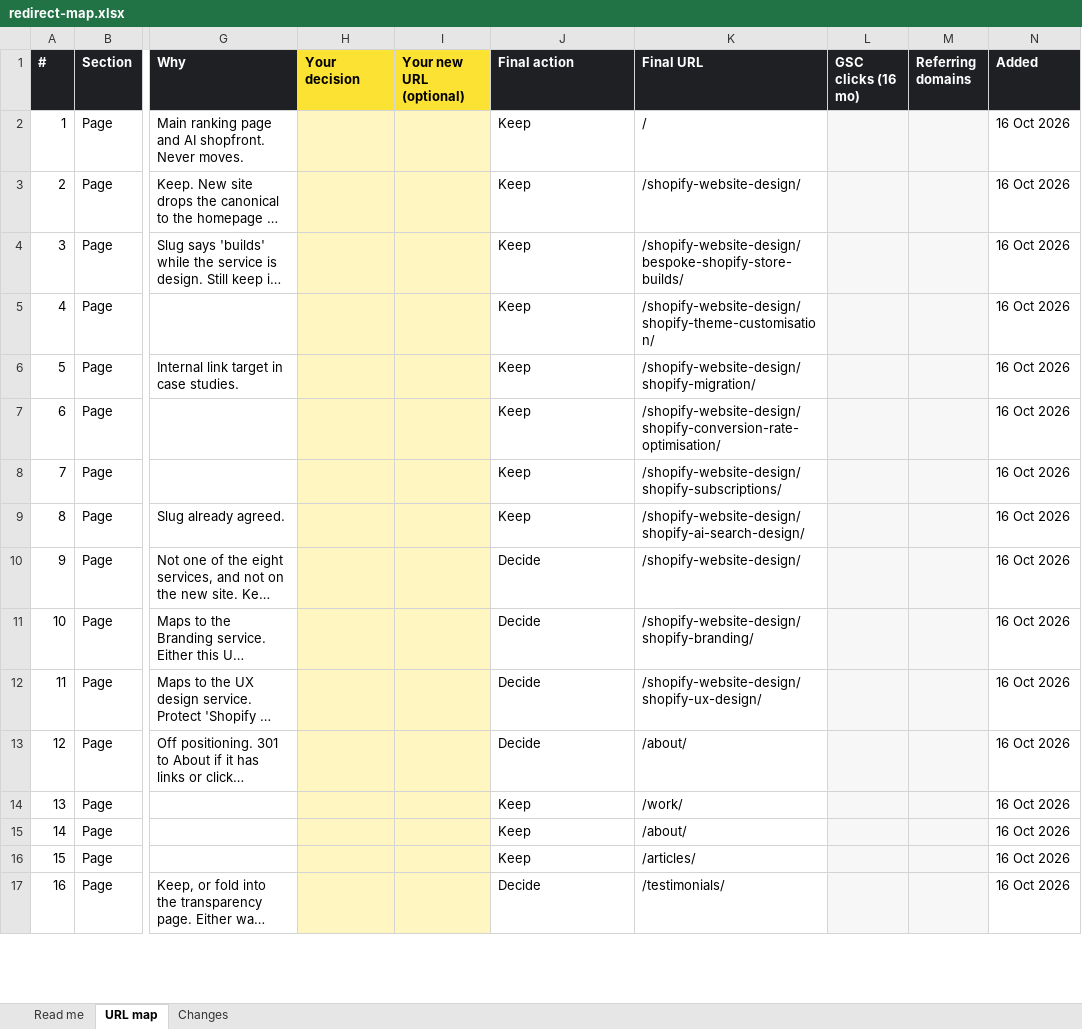
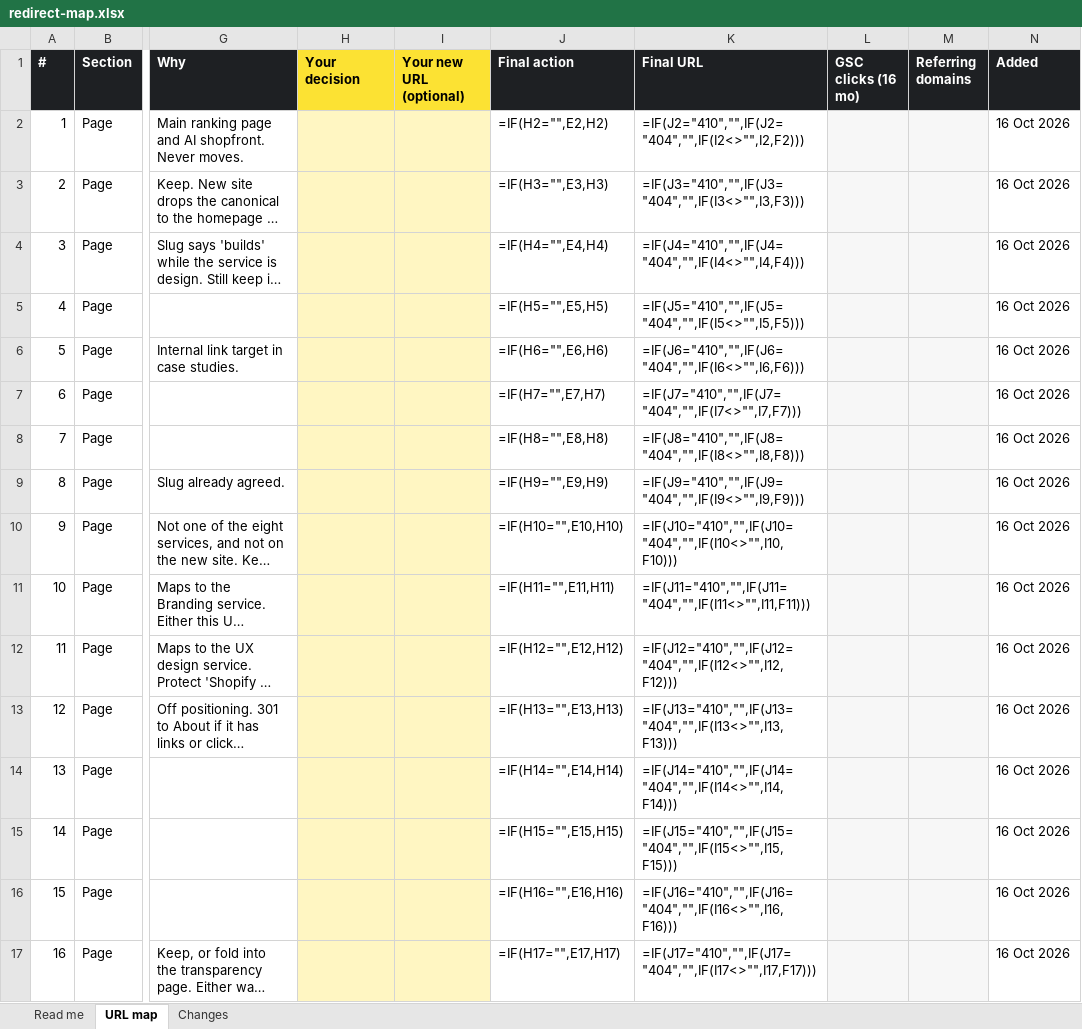
Before and after one commit to anthonyisfreelance/anthony-is-freelance, an Excel workbook: migration/redirect-map.xlsx, sheet URL map, drawn as a sheet; only a part is shown, gaps mark what is left out; long unchanged cells end in …; values as stored, in another font and other column widths than the file's, no borders; formulas without a stored value are shown as written; charts and pictures and conditional formats not drawn; the diff covers the shown part only; the diff names each change by its address in the sheet, - before the commit and + after, or states it on an @@ line.

```diff
--- a/migration/redirect-map.xlsx (sheet URL map)
+++ b/migration/redirect-map.xlsx (sheet URL map)
-J2 (Final action): Keep
+J2 (Final action): =IF(H2="",E2,H2)
-K2 (Final URL): /
+K2 (Final URL): =IF(J2="410","",IF(J2="404","",IF(I2<>"",I2,F2)))
-J3 (Final action): Keep
+J3 (Final action): =IF(H3="",E3,H3)
-K3 (Final URL): /shopify-website-design/
+K3 (Final URL): =IF(J3="410","",IF(J3="404","",IF(I3<>"",I3,F3)))
-J4 (Final action): Keep
+J4 (Final action): =IF(H4="",E4,H4)
-K4 (Final URL): /shopify-website-design/bespoke-shopify-store-builds/
+K4 (Final URL): =IF(J4="410","",IF(J4="404","",IF(I4<>"",I4,F4)))
-J5 (Final action): Keep
+J5 (Final action): =IF(H5="",E5,H5)
-K5 (Final URL): /shopify-website-design/shopify-theme-customisation/
+K5 (Final URL): =IF(J5="410","",IF(J5="404","",IF(I5<>"",I5,F5)))
-J6 (Final action): Keep
+J6 (Final action): =IF(H6="",E6,H6)
-K6 (Final URL): /shopify-website-design/shopify-migration/
+K6 (Final URL): =IF(J6="410","",IF(J6="404","",IF(I6<>"",I6,F6)))
-J7 (Final action): Keep
+J7 (Final action): =IF(H7="",E7,H7)
-K7 (Final URL): /shopify-website-design/shopify-conversion-rate-optimisation/
+K7 (Final URL): =IF(J7="410","",IF(J7="404","",IF(I7<>"",I7,F7)))
-J8 (Final action): Keep
+J8 (Final action): =IF(H8="",E8,H8)
-K8 (Final URL): /shopify-website-design/shopify-subscriptions/
+K8 (Final URL): =IF(J8="410","",IF(J8="404","",IF(I8<>"",I8,F8)))
-J9 (Final action): Keep
+J9 (Final action): =IF(H9="",E9,H9)
-K9 (Final URL): /shopify-website-design/shopify-ai-search-design/
+K9 (Final URL): =IF(J9="410","",IF(J9="404","",IF(I9<>"",I9,F9)))
-J10 (Final action): Decide
+J10 (Final action): =IF(H10="",E10,H10)
-K10 (Final URL): /shopify-website-design/
+K10 (Final URL): =IF(J10="410","",IF(J10="404","",IF(I10<>"",I10,F10)))
-J11 (Final action): Decide
+J11 (Final action): =IF(H11="",E11,H11)
-K11 (Final URL): /shopify-website-design/shopify-branding/
+K11 (Final URL): =IF(J11="410","",IF(J11="404","",IF(I11<>"",I11,F11)))
-J12 (Final action): Decide
+J12 (Final action): =IF(H12="",E12,H12)
-K12 (Final URL): /shopify-website-design/shopify-ux-design/
+K12 (Final URL): =IF(J12="410","",IF(J12="404","",IF(I12<>"",I12,F12)))
-J13 (Final action): Decide
+J13 (Final action): =IF(H13="",E13,H13)
-K13 (Final URL): /about/
+K13 (Final URL): =IF(J13="410","",IF(J13="404","",IF(I13<>"",I13,F13)))
-J14 (Final action): Keep
+J14 (Final action): =IF(H14="",E14,H14)
-K14 (Final URL): /work/
+K14 (Final URL): =IF(J14="410","",IF(J14="404","",IF(I14<>"",I14,F14)))
-J15 (Final action): Keep
+J15 (Final action): =IF(H15="",E15,H15)
-K15 (Final URL): /about/
+K15 (Final URL): =IF(J15="410","",IF(J15="404","",IF(I15<>"",I15,F15)))
-J16 (Final action): Keep
+J16 (Final action): =IF(H16="",E16,H16)
-K16 (Final URL): /articles/
+K16 (Final URL): =IF(J16="410","",IF(J16="404","",IF(I16<>"",I16,F16)))
-J17 (Final action): Decide
+J17 (Final action): =IF(H17="",E17,H17)
-K17 (Final URL): /testimonials/
+K17 (Final URL): =IF(J17="410","",IF(J17="404","",IF(I17<>"",I17,F17)))
```
Also changed, not shown: 148 edited cells elsewhere in this sheet, sheet Read me, sheet Changes, charts or pictures, 9 other files.
